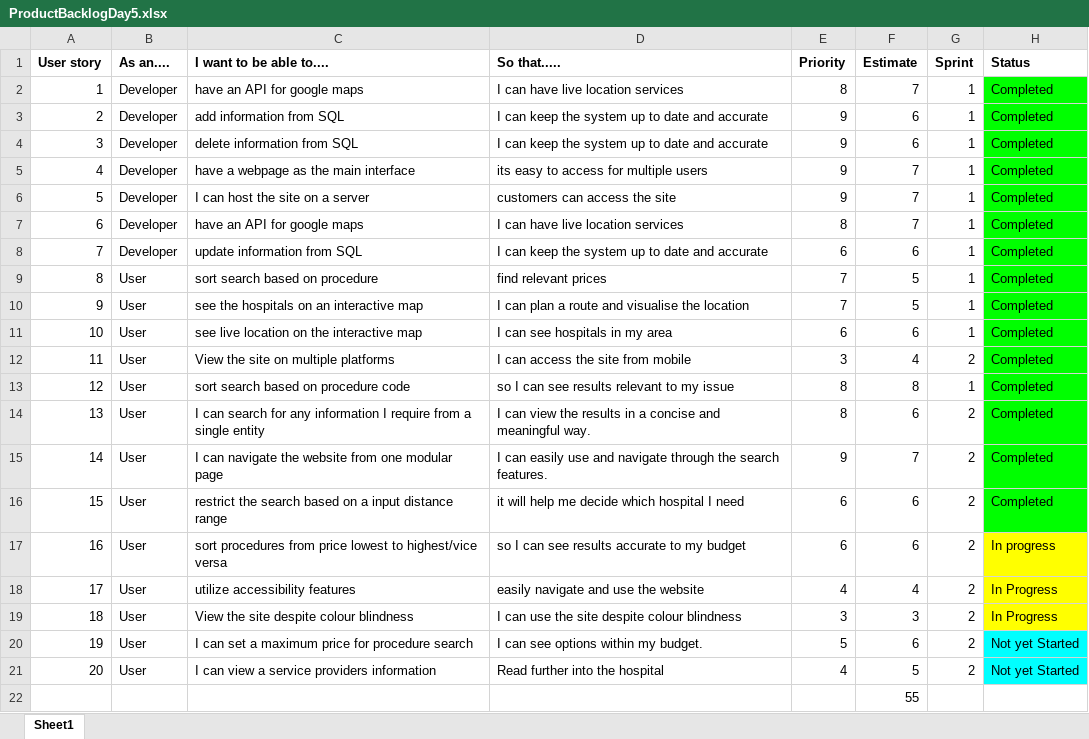
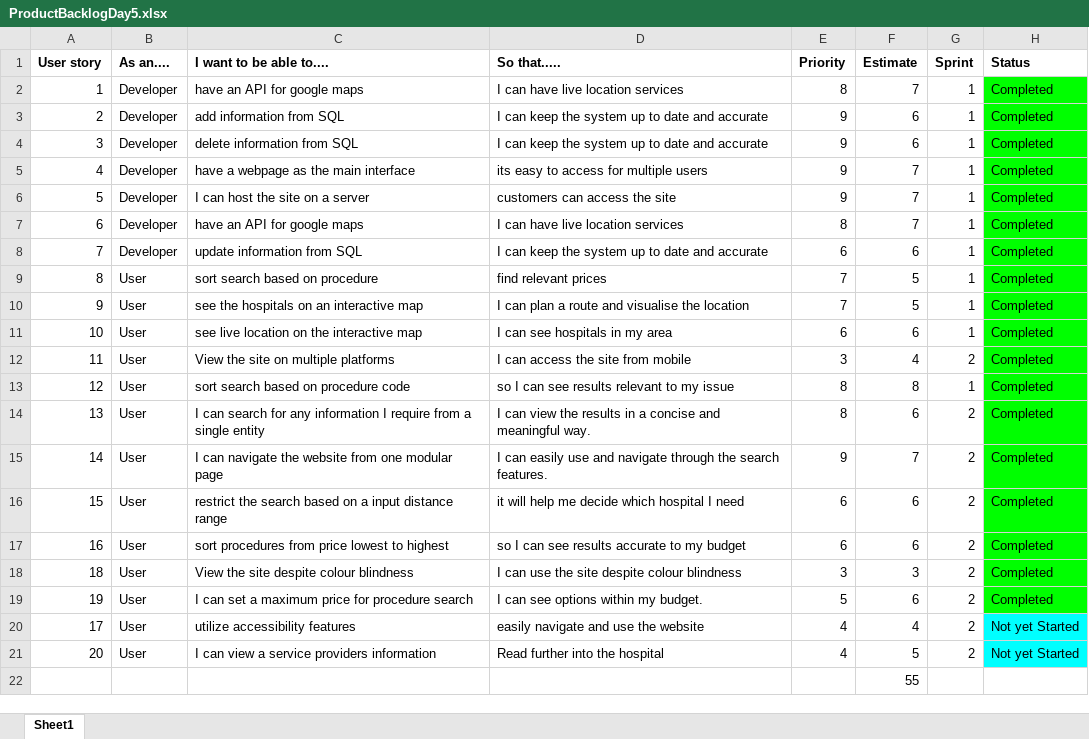
Before and after one commit to mariusurbelis/Team17, an Excel workbook: Product_Backlog/ProductBacklogDay5.xlsx, sheet Sheet1, drawn as a sheet; values as stored, in another font and other column widths than the file's, no borders; removed rows and columns are numbered as before the commit, all else as after; the diff names each change by its address in the sheet, - before the commit and + after, or states it on an @@ line.

Commit message:
Final product backlog commit

```diff
--- a/Product_Backlog/ProductBacklogDay5.xlsx (sheet Sheet1)
+++ b/Product_Backlog/ProductBacklogDay5.xlsx (sheet Sheet1)
-C17 (I want to be able to....): …lowest to highest/vice versa
+C17 (I want to be able to....): …lowest to highest
-H17 (Status): In progress
+H17 (Status): Completed
-H17 fill: #FFFF00
+H17 fill: #00FF00
-row 18: 17 | User | utilize accessibility features | easily navigate and use the website | 4 | 4 | 2 | In Progress
-H18 (Status): In Progress
+H18 (Status): Completed
-H18 fill: #FFFF00
+H18 fill: #00FF00
-H19 (Status): Not yet Started
+H19 (Status): Completed
-H19 fill: #00FFFF
+H19 fill: #00FF00
+row 20: 17 | User | utilize accessibility features | easily navigate and use the website | 4 | 4 | 2 | Not yet Started
```
